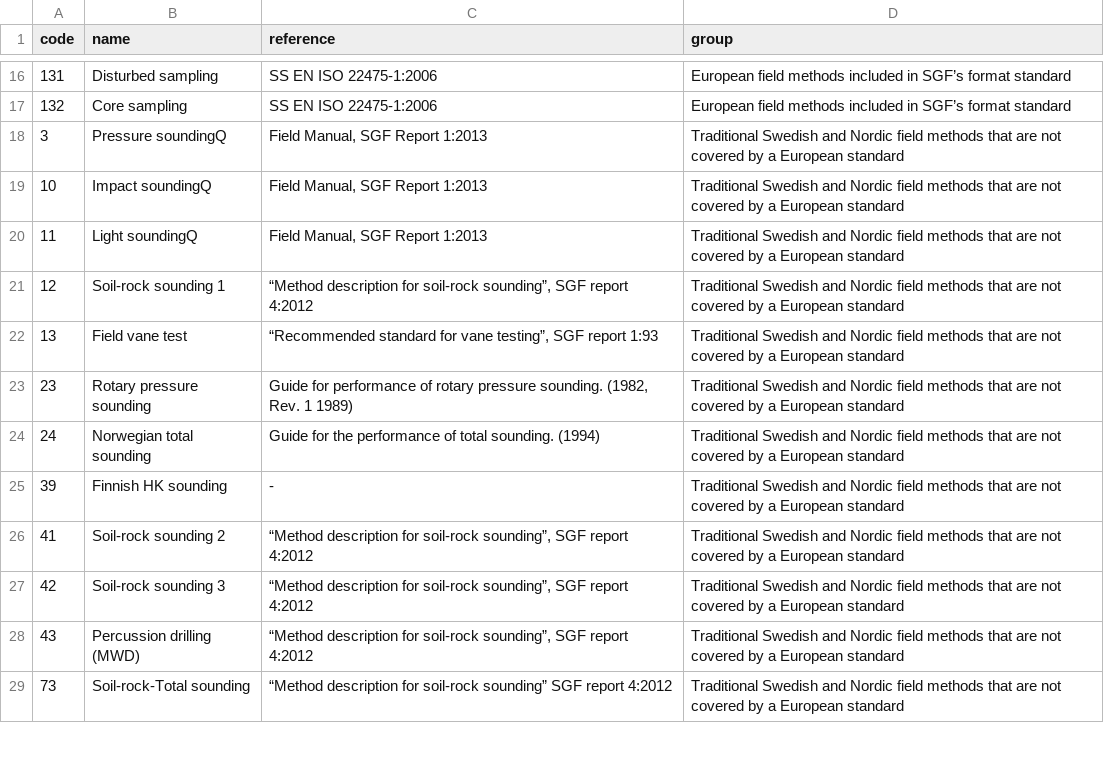
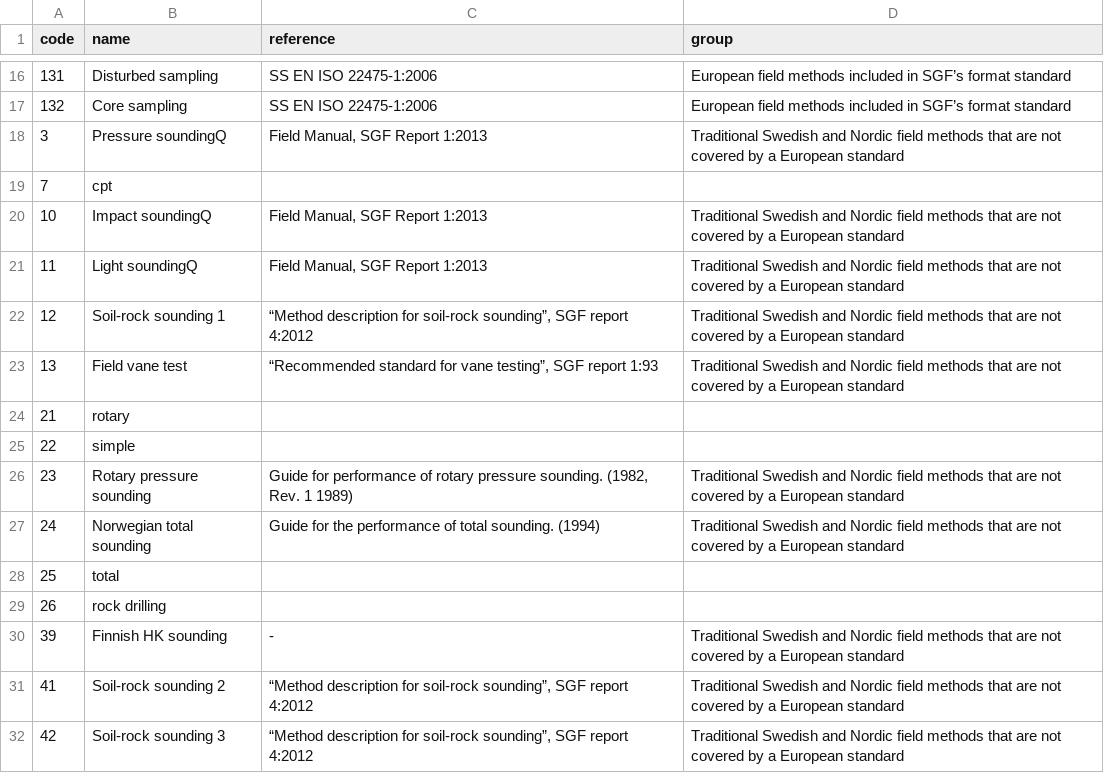
Before and after one commit to emerald-geomodelling/libsgfdata, a CSV file: libsgfdata/methods.csv, drawn as a sheet; only a part is shown, gaps mark what is left out; the shorter side is filled out with more unchanged rows.

Commit message:
added method codes from geosuite

```diff
--- a/libsgfdata/methods.csv
+++ b/libsgfdata/methods.csv
@@ -18,2 +18,3 @@ code,name,reference,group
 3,Pressure soundingQ,"Field Manual, SGF Report 1:2013",Traditional Swedish and Nordic field methods that are not covered by a European standard
+7, cpt,,
 10,Impact soundingQ,"Field Manual, SGF Report 1:2013",Traditional Swedish and Nordic field methods that are not covered by a European standard
@@ -22,4 +23,8 @@ code,name,reference,group
 13,Field vane test,"“Recommended standard for vane testing”, SGF report 1:93",Traditional Swedish and Nordic field methods that are not covered by a European standard
+21,rotary,,
+22,simple,,
 23,Rotary pressure sounding,"Guide for performance of rotary pressure sounding. (1982, Rev. 1 1989)",Traditional Swedish and Nordic field methods that are not covered by a European standard
 24,Norwegian total sounding,Guide for the performance of total sounding. (1994),Traditional Swedish and Nordic field methods that are not covered by a European standard
+25,total,,
+26,rock drilling,,
 39,Finnish HK sounding,-,Traditional Swedish and Nordic field methods that are not covered by a European standard
```
